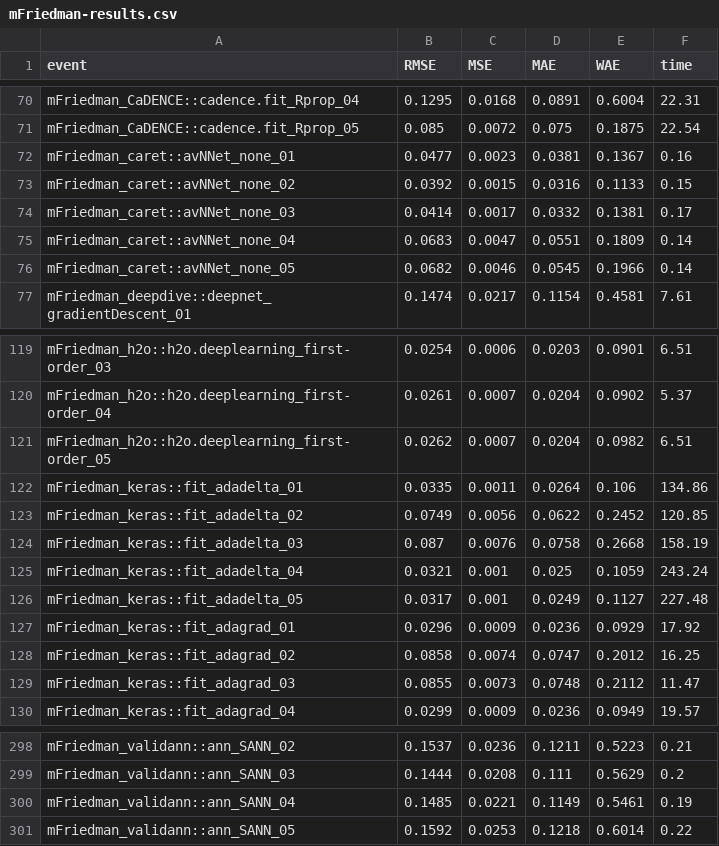
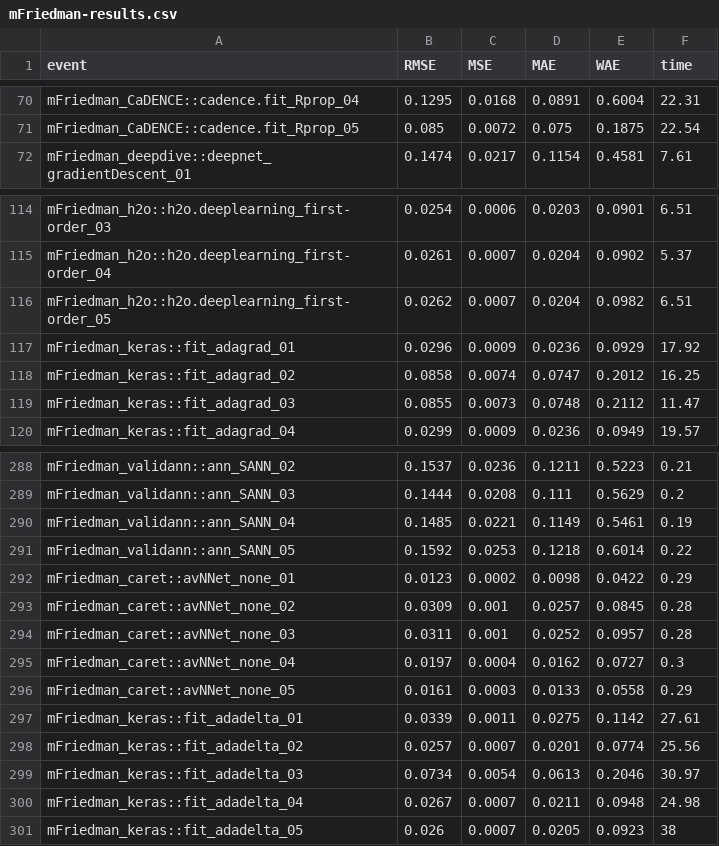
Before and after one commit to pkR-pkR/NNbenchmarkTemplates, a CSV file: results_2020_gsoc2020/mFriedman-results.csv, drawn as a sheet; only a part is shown, gaps mark what is left out.

```diff
--- a/results_2020_gsoc2020/mFriedman-results.csv
+++ b/results_2020_gsoc2020/mFriedman-results.csv
@@ -71,7 +71,2 @@ mFriedman_CaDENCE::cadence.fit_Rprop_04,0.1295,0.0168,0.0891,0.6004,22.31
 mFriedman_CaDENCE::cadence.fit_Rprop_05,0.085,0.0072,0.075,0.1875,22.54
-mFriedman_caret::avNNet_none_01,0.0477,0.0023,0.0381,0.1367,0.16
-mFriedman_caret::avNNet_none_02,0.0392,0.0015,0.0316,0.1133,0.15
-mFriedman_caret::avNNet_none_03,0.0414,0.0017,0.0332,0.1381,0.17
-mFriedman_caret::avNNet_none_04,0.0683,0.0047,0.0551,0.1809,0.14
-mFriedman_caret::avNNet_none_05,0.0682,0.0046,0.0545,0.1966,0.14
 mFriedman_deepdive::deepnet_gradientDescent_01,0.1474,0.0217,0.1154,0.4581,7.61
@@ -121,7 +116,2 @@ mFriedman_h2o::h2o.deeplearning_first-order_04,0.0261,0.0007,0.0204,0.0902,5.37
 mFriedman_h2o::h2o.deeplearning_first-order_05,0.0262,0.0007,0.0204,0.0982,6.51
-mFriedman_keras::fit_adadelta_01,0.0335,0.0011,0.0264,0.106,134.86
-mFriedman_keras::fit_adadelta_02,0.0749,0.0056,0.0622,0.2452,120.85
-mFriedman_keras::fit_adadelta_03,0.087,0.0076,0.0758,0.2668,158.19
-mFriedman_keras::fit_adadelta_04,0.0321,0.001,0.025,0.1059,243.24
-mFriedman_keras::fit_adadelta_05,0.0317,0.001,0.0249,0.1127,227.48
 mFriedman_keras::fit_adagrad_01,0.0296,0.0009,0.0236,0.0929,17.92
@@ -301 +291,11 @@ mFriedman_validann::ann_SANN_04,0.1485,0.0221,0.1149,0.5461,0.19
 mFriedman_validann::ann_SANN_05,0.1592,0.0253,0.1218,0.6014,0.22
+mFriedman_caret::avNNet_none_01,0.0123,0.0002,0.0098,0.0422,0.29
+mFriedman_caret::avNNet_none_02,0.0309,0.001,0.0257,0.0845,0.28
+mFriedman_caret::avNNet_none_03,0.0311,0.001,0.0252,0.0957,0.28
+mFriedman_caret::avNNet_none_04,0.0197,0.0004,0.0162,0.0727,0.3
+mFriedman_caret::avNNet_none_05,0.0161,0.0003,0.0133,0.0558,0.29
+mFriedman_keras::fit_adadelta_01,0.0339,0.0011,0.0275,0.1142,27.61
+mFriedman_keras::fit_adadelta_02,0.0257,0.0007,0.0201,0.0774,25.56
+mFriedman_keras::fit_adadelta_03,0.0734,0.0054,0.0613,0.2046,30.97
+mFriedman_keras::fit_adadelta_04,0.0267,0.0007,0.0211,0.0948,24.98
+mFriedman_keras::fit_adadelta_05,0.026,0.0007,0.0205,0.0923,38
```
Also changed, not shown: results_2020_gsoc2020/mDette-results.csv, results_2020_gsoc2020/mIshigami-results.csv, 13 other files.
